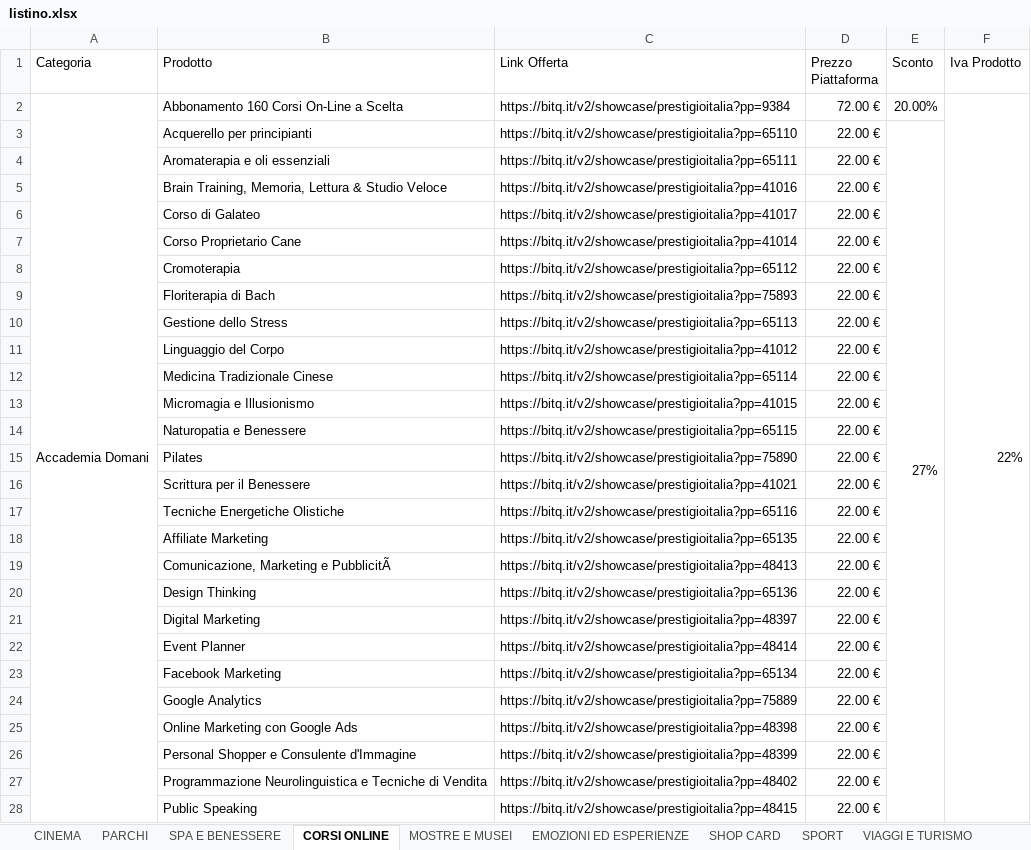
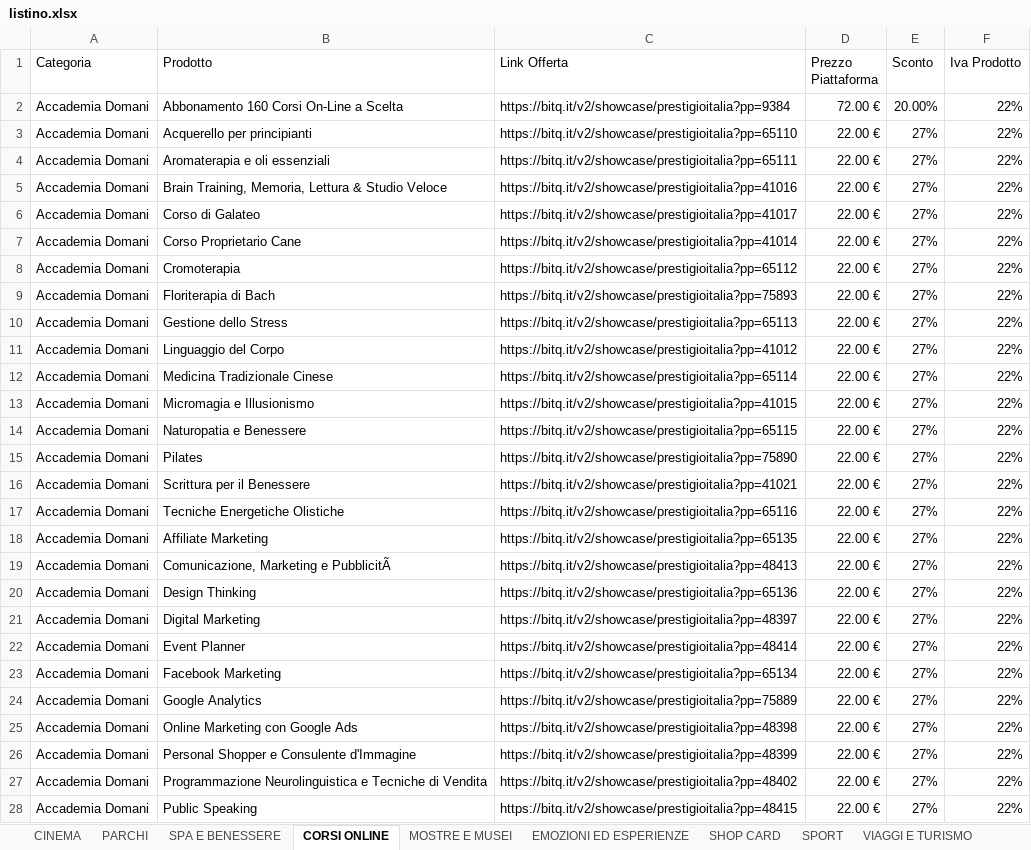
Before and after one commit to Carnacky79/prestigio_wp, an Excel workbook: listino.xlsx, sheet CORSI ONLINE, drawn as a sheet; only a part is shown; values as stored, in another font and other column widths than the file's, no cell formats; the diff covers the shown part only; the diff names each change by its address in the sheet, - before the commit and + after, or states it on an @@ line.

```diff
--- a/listino.xlsx (sheet CORSI ONLINE)
+++ b/listino.xlsx (sheet CORSI ONLINE)
-A2:A384 merged
-F2:F97 merged
-A3:A28 (Categoria): (empty)
+A3:A28 (Categoria): Accademia Domani
-E3:E97 merged
-F3:F28 (Iva Prodotto): (empty)
+F3:F28 (Iva Prodotto): 22%
-E4:E28 (Sconto): (empty)
+E4:E28 (Sconto): 27%
```
Also changed, not shown: 1049 edited cells and merged cells elsewhere in this sheet, sheet VIAGGI E TURISMO, sheet SPA E BENESSERE, sheet CINEMA, sheet SHOP CARD, sheet EMOZIONI ED ESPERIENZE, sheet MOSTRE E MUSEI, 2 more sheets, cell formats, 8 other files.
